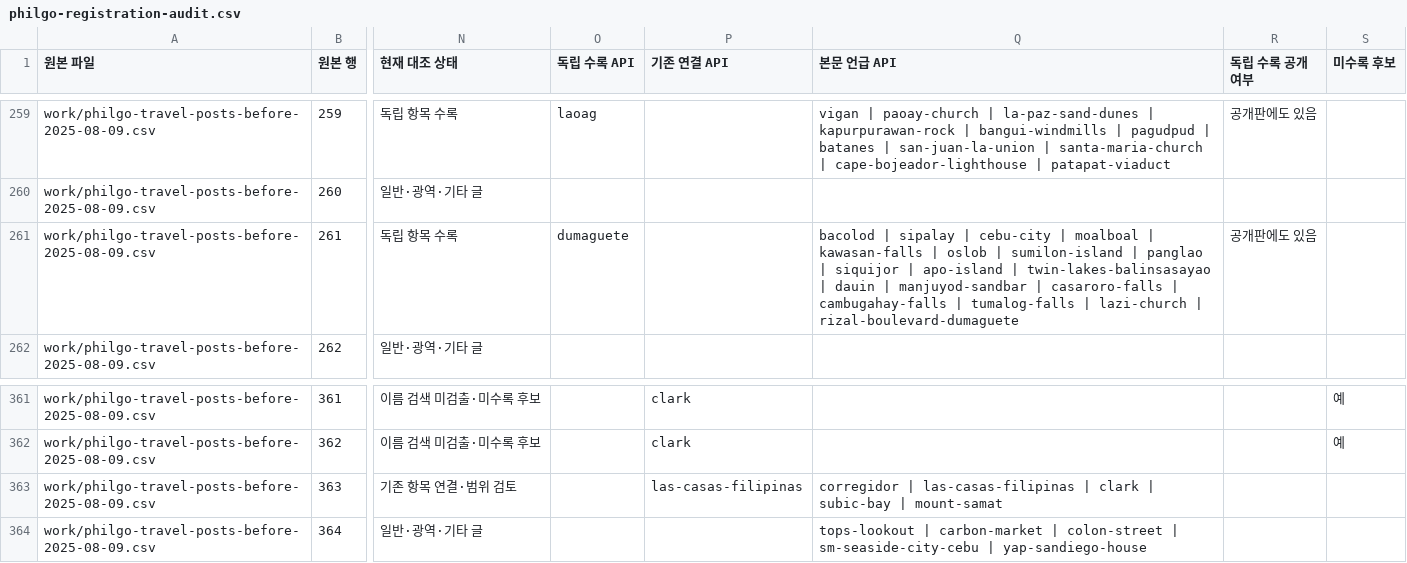
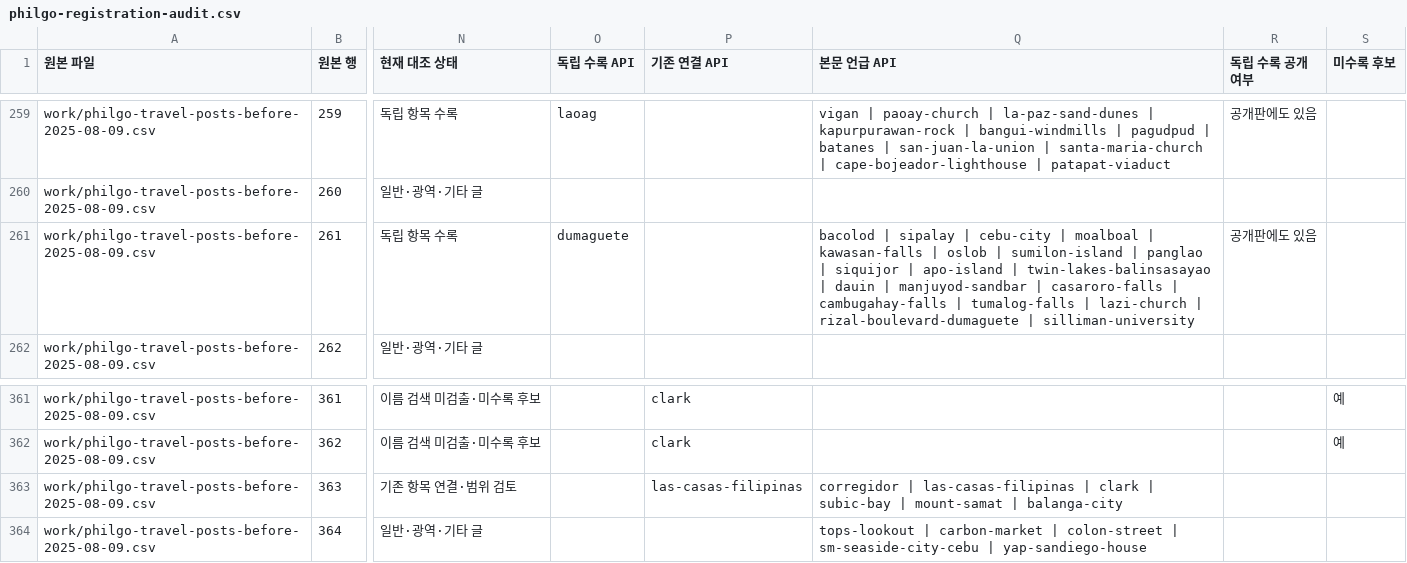
Before and after one commit to thruthesky/ph-travel-api, a CSV file: work/philgo-registration-audit.csv, drawn as a sheet; only a part is shown, gaps mark what is left out; the diff covers the shown part only; the diff names each change by its address in the sheet, - before the commit and + after, or states it on an @@ line.

```diff
--- a/work/philgo-registration-audit.csv
+++ b/work/philgo-registration-audit.csv
-Q261 (본문 언급 API): …| rizal-boulevard-dumaguete
+Q261 (본문 언급 API): …| rizal-boulevard-dumaguete | silliman-university
-Q363 (본문 언급 API): …| mount-samat
+Q363 (본문 언급 API): …| mount-samat | balanga-city
```
Also changed, not shown: 14 edited cells elsewhere in this file, work/addition-candidates.csv, 51 other files.
